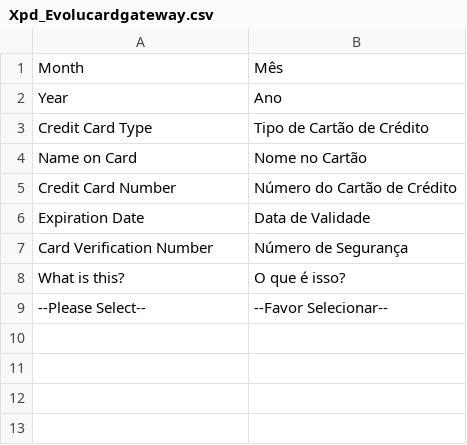
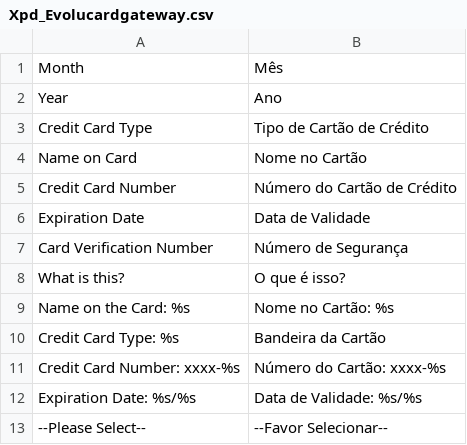
Before and after one commit to deniscsz/Evolucard-Gateway-Transparente, a CSV file: app/locale/pt_BR/Xpd_Evolucardgateway.csv, drawn as a sheet.

Commit message:
Update Xpd_Evolucardgateway.csv
Correção do Locale

```diff
--- a/app/locale/pt_BR/Xpd_Evolucardgateway.csv
+++ b/app/locale/pt_BR/Xpd_Evolucardgateway.csv
@@ -8,2 +8,6 @@
 "What is this?","O que é isso?"
+"Name on the Card: %s","Nome no Cartão: %s"
+"Credit Card Type: %s","Bandeira da Cartão"
+"Credit Card Number: xxxx-%s","Número do Cartão: xxxx-%s"
+"Expiration Date: %s/%s","Data de Validade: %s/%s"
 "--Please Select--","--Favor Selecionar--"
```
